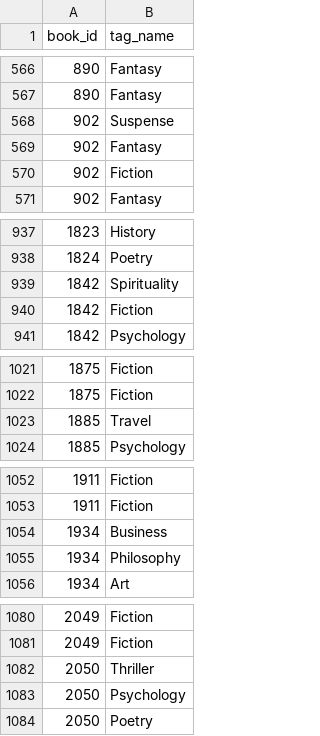
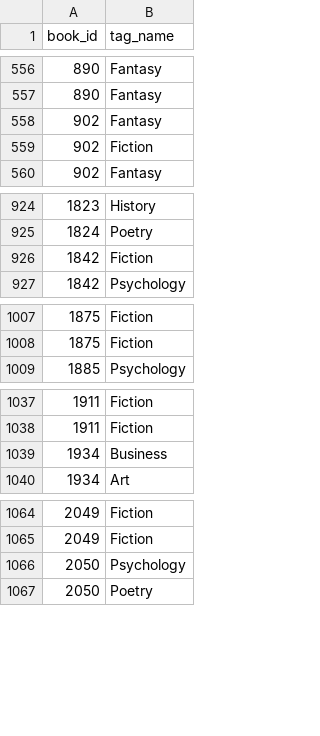
Before and after one commit to UmeshMaharshi30/bookazon, a CSV file: Cleansed/book_tags.csv, drawn as a sheet; only a part is shown, gaps mark what is left out; the diff covers the shown part only; the diff names each change by its address in the sheet, - before the commit and + after, or states it on an @@ line.

```diff
--- a/Cleansed/book_tags.csv
+++ b/Cleansed/book_tags.csv
-row 568: 902 | Suspense
-row 939: 1842 | Spirituality
-row 1023: 1885 | Travel
-row 1055: 1934 | Philosophy
-row 1082: 2050 | Thriller
```
Also changed, not shown: 36 removed rows elsewhere in this file, Cleansed/authors_class.csv, 3 other files.
